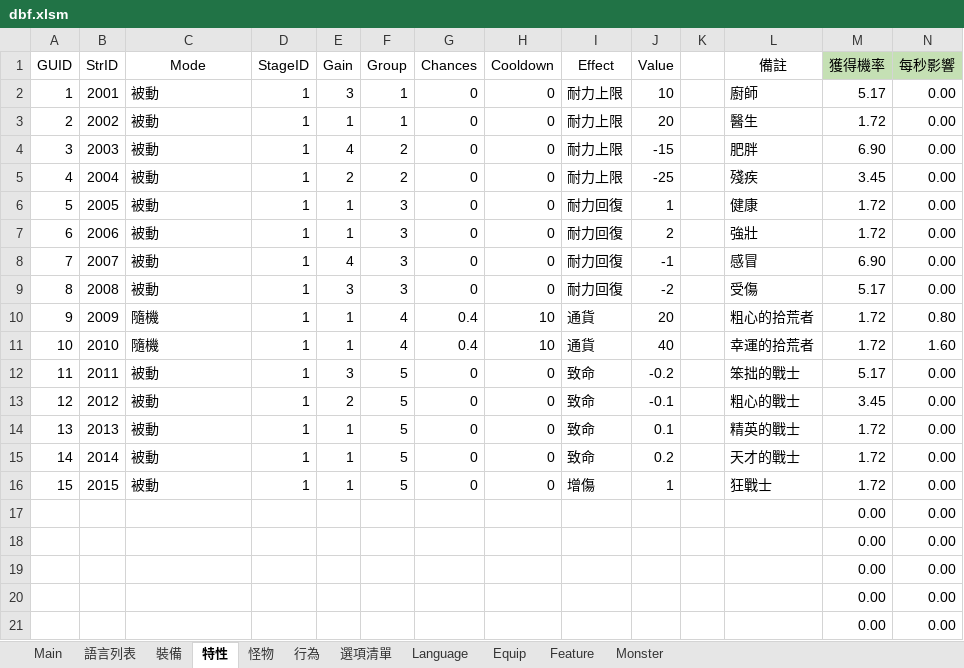
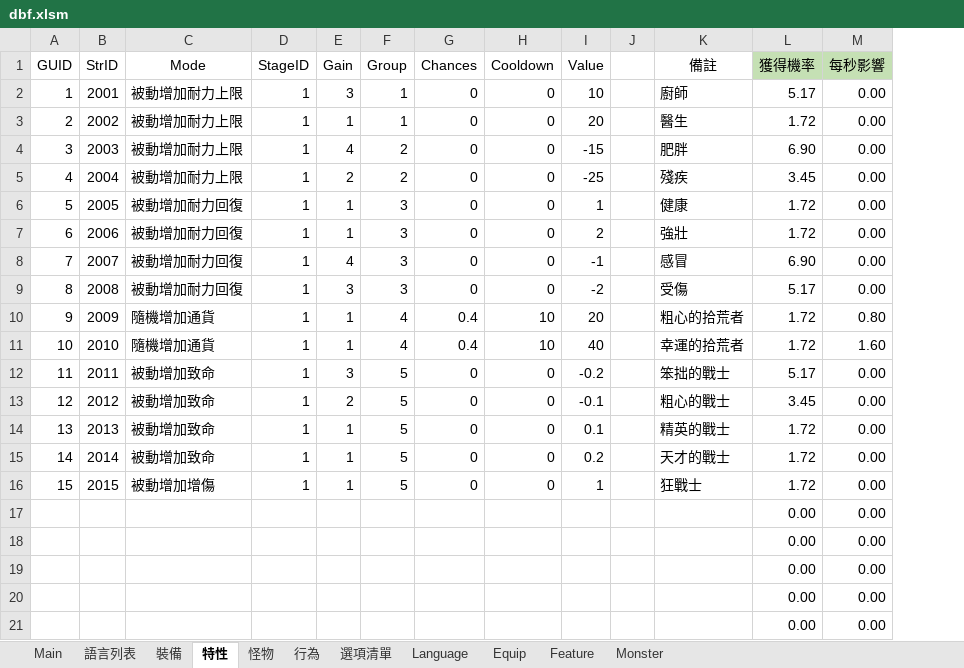
Before and after one commit to yinweli/project_acg, an Excel workbook: Doc/dbf.xlsm, sheet 特性, drawn as a sheet; only a part is shown; values as stored, in another font and other column widths than the file's, no borders; table styles not drawn; the diff names each change by its address in the sheet, - before the commit and + after, or states it on an @@ line.

```diff
--- a/Doc/dbf.xlsm (sheet 特性)
+++ b/Doc/dbf.xlsm (sheet 特性)
-column I (Effect), rows 2-16: 耐力上限 | 耐力上限 | 耐力上限 | 耐力上限 | 耐力回復 | 耐力回復 | 耐力回復 | 耐力回復 | 通貨 | 通貨 | 致命 | 致命 | 致命 | 致命 | 增傷
-C2:C5 (Mode): 被動
+C2:C5 (Mode): 被動增加耐力上限
-C6:C9 (Mode): 被動
+C6:C9 (Mode): 被動增加耐力回復
-C10:C11 (Mode): 隨機
+C10:C11 (Mode): 隨機增加通貨
-C12:C15 (Mode): 被動
+C12:C15 (Mode): 被動增加致命
-C16 (Mode): 被動
+C16 (Mode): 被動增加增傷
```
Also changed, not shown: sheet Feature, sheet 選項清單, formulas that keep their value.
